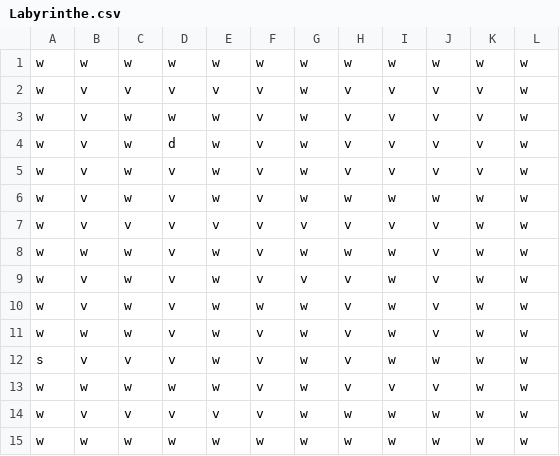
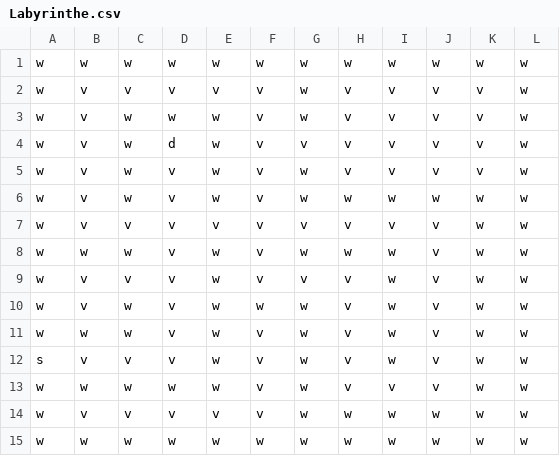
Before and after one commit to Isabelle-Angrignon/Labyrinthe, a CSV file: LabyrintheConsole/LabyrintheConsole/Labyrinthe.csv, drawn as a sheet.

```diff
--- a/LabyrintheConsole/LabyrintheConsole/Labyrinthe.csv
+++ b/LabyrintheConsole/LabyrintheConsole/Labyrinthe.csv
@@ -3,3 +3,3 @@ w;v;v;v;v;v;w;v;v;v;v;w
 w;v;w;w;w;v;w;v;v;v;v;w
-w;v;w;d;w;v;w;v;v;v;v;w
+w;v;w;d;w;v;v;v;v;v;v;w
 w;v;w;v;w;v;w;v;v;v;v;w
@@ -8,6 +8,6 @@ w;v;v;v;v;v;v;v;v;v;w;w
 w;w;w;v;w;v;w;w;w;v;w;w
-w;v;w;v;w;v;v;v;w;v;w;w
+w;v;v;v;w;v;v;v;w;v;w;w
 w;v;w;v;w;w;w;v;w;v;w;w
 w;w;w;v;w;v;w;v;w;v;w;w
-s;v;v;v;w;v;w;v;w;w;w;w
+s;v;v;v;w;v;w;v;w;v;w;w
 w;w;w;w;w;v;w;v;v;v;w;w
```
Also changed, not shown: 10 other files.
